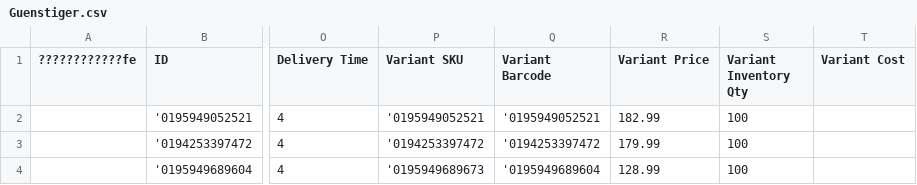
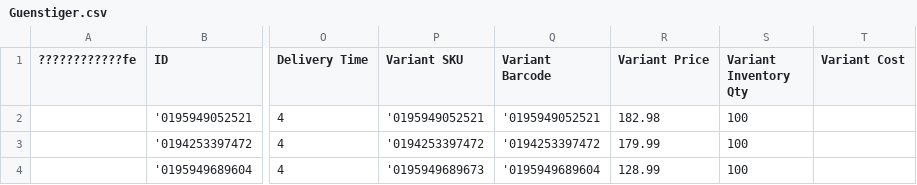
Before and after one commit to aqibali97/Feeds-Manager, a CSV file: feeds/Guenstiger.csv, drawn as a sheet; only a part is shown, gaps mark what is left out; the diff names each change by its address in the sheet, - before the commit and + after, or states it on an @@ line.

Commit message:
Update marketplace feeds

```diff
--- a/feeds/Guenstiger.csv
+++ b/feeds/Guenstiger.csv
-R2 (Variant Price): 182.99
+R2 (Variant Price): 182.98
```
